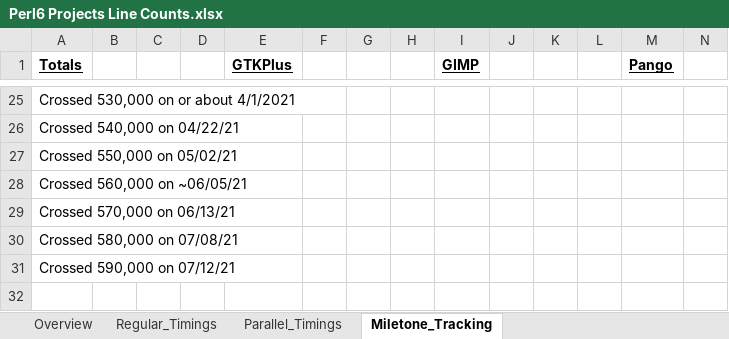
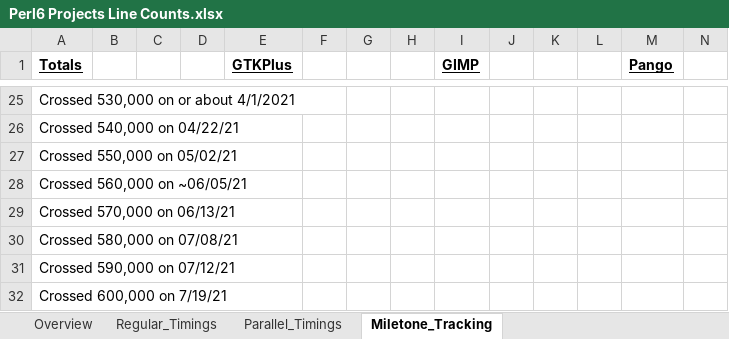
Before and after one commit to Xliff/p6-GLib, an Excel workbook: doc/Perl6 Projects Line Counts.xlsx, sheet Miletone_Tracking, drawn as a sheet; only a part is shown, gaps mark what is left out; values as stored, in another font and other column widths than the file's, no borders; rows hold the shown columns only; the diff names each change by its address in the sheet, - before the commit and + after, or states it on an @@ line.

Commit message:
- Updates milestone and timing tracking updates in both spreadsheet formats

```diff
--- a/doc/Perl6 Projects Line Counts.xlsx (sheet Miletone_Tracking)
+++ b/doc/Perl6 Projects Line Counts.xlsx (sheet Miletone_Tracking)
+row 32: Crossed 600,000 on 7/19/21
```
Also changed, not shown: sheet Overview, sheet Regular_Timings, sheet Parallel_Timings, charts or pictures, 1 other file.
